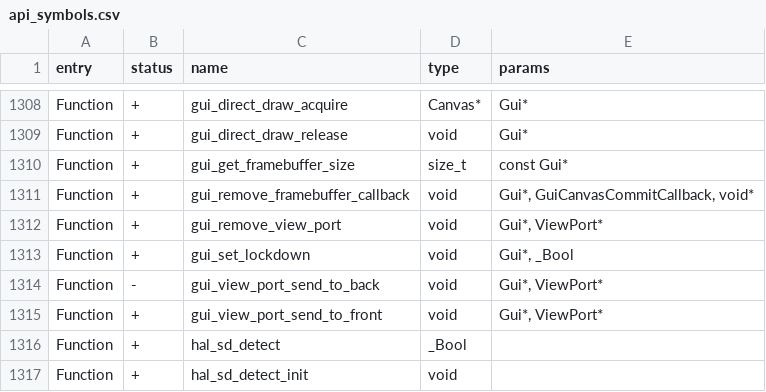
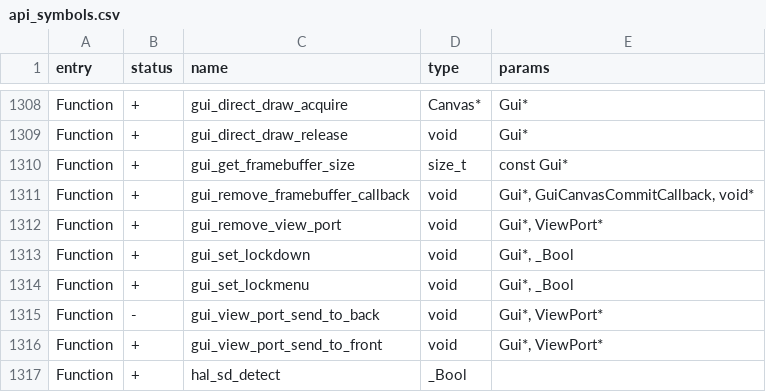
Before and after one commit to KuriGohan-Kamehameha/nXtreme-Firmware, a CSV file: firmware/targets/f18/api_symbols.csv, drawn as a sheet; only a part is shown, gaps mark what is left out; the shorter side is filled out with more unchanged rows.

Commit message:
Hide statusbar in lock menu

```diff
--- a/firmware/targets/f18/api_symbols.csv
+++ b/firmware/targets/f18/api_symbols.csv
@@ -1313,2 +1313,3 @@ Function,+,gui_remove_view_port,void,"Gui*, ViewPort*"
 Function,+,gui_set_lockdown,void,"Gui*, _Bool"
+Function,+,gui_set_lockmenu,void,"Gui*, _Bool"
 Function,-,gui_view_port_send_to_back,void,"Gui*, ViewPort*"
```
Also changed, not shown: firmware/targets/f7/api_symbols.csv, 4 other files.
